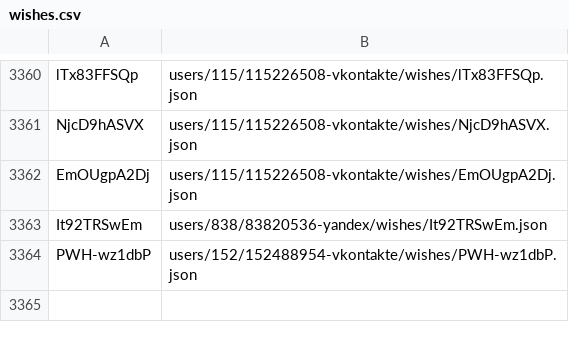
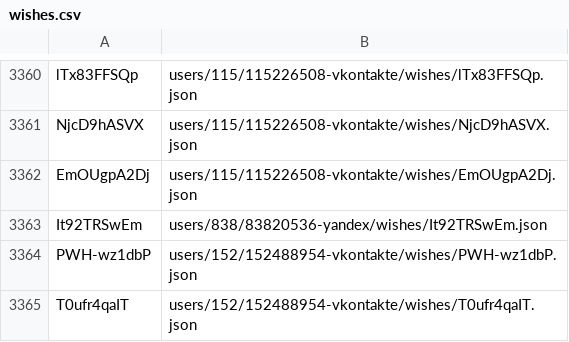
Before and after one commit to knigopis/repo.knigopis.com, a CSV file: wishes.csv, drawn as a sheet; only a part is shown, gaps mark what is left out.

```diff
--- a/wishes.csv
+++ b/wishes.csv
@@ -3364 +3364,2 @@ It92TRSwEm,users/838/83820536-yandex/wishes/It92TRSwEm.json
 PWH-wz1dbP,users/152/152488954-vkontakte/wishes/PWH-wz1dbP.json
+T0ufr4qaIT,users/152/152488954-vkontakte/wishes/T0ufr4qaIT.json
```
Also changed, not shown: 2 other files.
